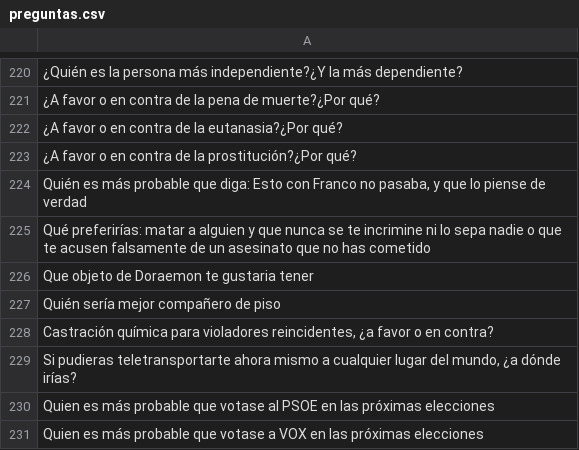
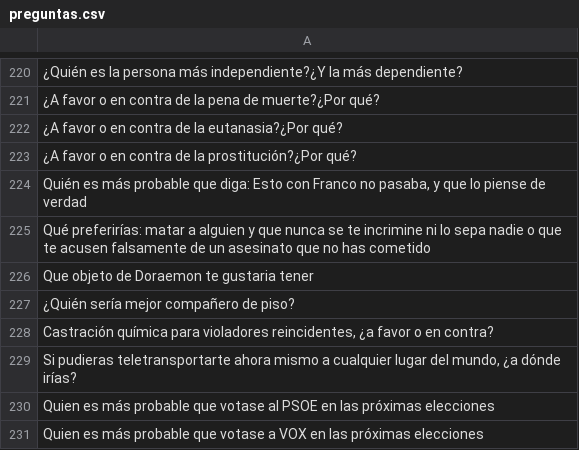
Before and after one commit to carmensb00/manteleta-game, a CSV file: preguntas.csv, drawn as a sheet; only a part is shown, gaps mark what is left out; the diff names each change by its address in the sheet, - before the commit and + after, or states it on an @@ line.

Commit message:
Actualizar preguntas.csv

```diff
--- a/preguntas.csv
+++ b/preguntas.csv
-A227: Quién sería mejor compañero de piso
+A227: ¿Quién sería mejor compañero de piso?
```
